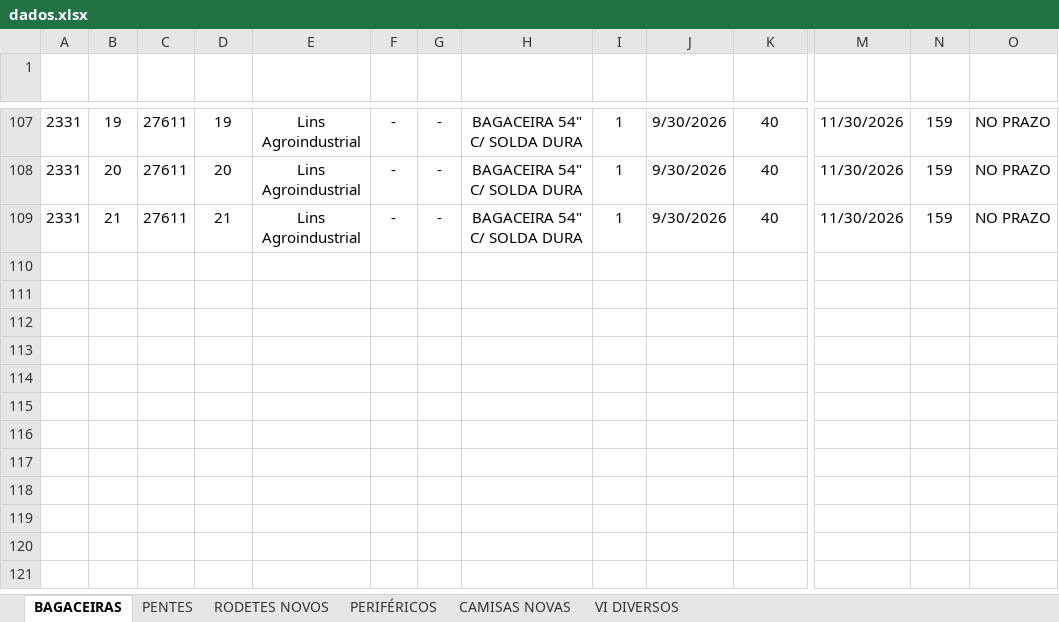
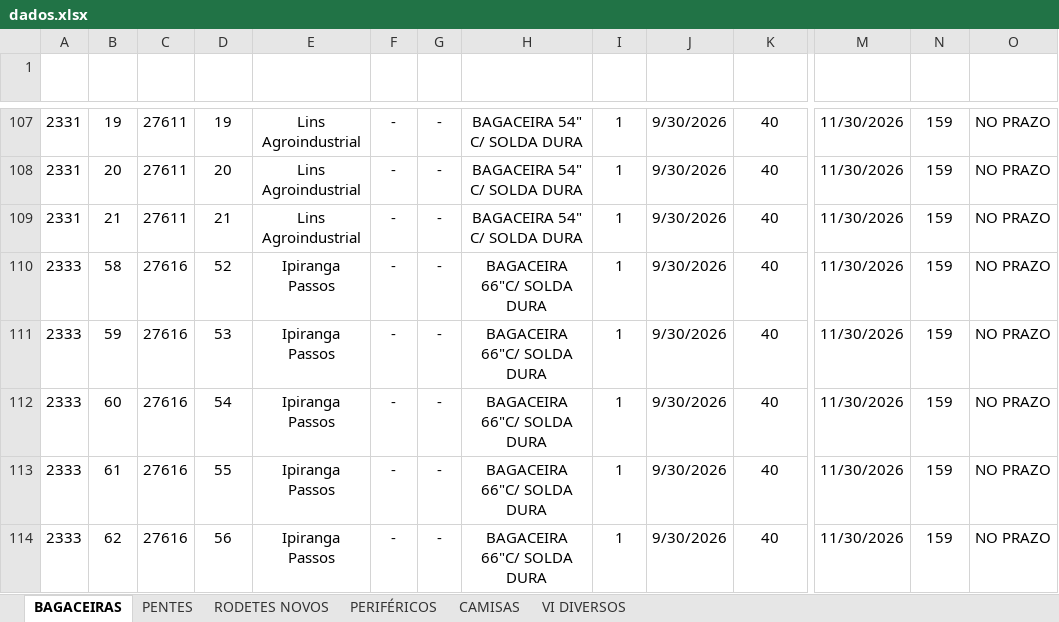
Before and after one commit to marcelodilena/carteira_prod, an Excel workbook: dados.xlsx, sheet BAGACEIRAS, drawn as a sheet; only a part is shown, gaps mark what is left out; values as stored, in another font and other column widths than the file's, no borders; table styles not drawn; rows hold the shown columns only; the diff names each change by its address in the sheet, - before the commit and + after, or states it on an @@ line.

```diff
--- a/dados.xlsx (sheet BAGACEIRAS)
+++ b/dados.xlsx (sheet BAGACEIRAS)
-sheet tab: CAMISAS NOVAS
+sheet tab: CAMISAS
+row 110: 2333 | 58 | 27616 | 52 | Ipiranga Passos | - | - | BAGACEIRA 66"C/ SOLDA DURA | 1 | 9/30/2026 | 40 | 11/30/2026 | 159 | NO PRAZO
+row 111: 2333 | 59 | 27616 | 53 | Ipiranga Passos | - | - | BAGACEIRA 66"C/ SOLDA DURA | 1 | 9/30/2026 | 40 | 11/30/2026 | 159 | NO PRAZO
+row 112: 2333 | 60 | 27616 | 54 | Ipiranga Passos | - | - | BAGACEIRA 66"C/ SOLDA DURA | 1 | 9/30/2026 | 40 | 11/30/2026 | 159 | NO PRAZO
+row 113: 2333 | 61 | 27616 | 55 | Ipiranga Passos | - | - | BAGACEIRA 66"C/ SOLDA DURA | 1 | 9/30/2026 | 40 | 11/30/2026 | 159 | NO PRAZO
+row 114: 2333 | 62 | 27616 | 56 | Ipiranga Passos | - | - | BAGACEIRA 66"C/ SOLDA DURA | 1 | 9/30/2026 | 40 | 11/30/2026 | 159 | NO PRAZO
```
Also changed, not shown: sheet PENTES, sheet PERIFÉRICOS, sheet CAMISAS.
